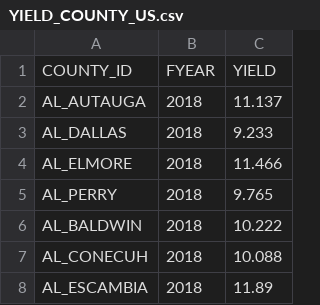
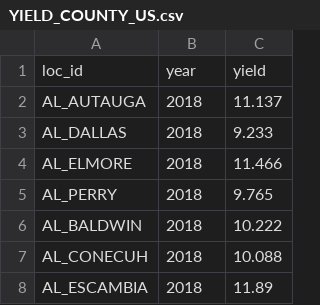
Before and after one commit to WUR-AI/sample_data, a CSV file: data_US/county_data/YIELD_COUNTY_US.csv, drawn as a sheet; only a part is shown; removed rows and columns are numbered as before the commit, all else as after; the diff names each change by its address in the sheet, - before the commit and + after, or states it on an @@ line.

Commit message:
update column names

```diff
--- a/data_US/county_data/YIELD_COUNTY_US.csv
+++ b/data_US/county_data/YIELD_COUNTY_US.csv
-row 1: COUNTY_ID | FYEAR | YIELD
+row 1: loc_id | year | yield
```
Also changed, not shown: data_FR/SOIL_NUTS3_FR.csv, data_FR/YIELD_NUTS3_FR.csv, 4 other files.
